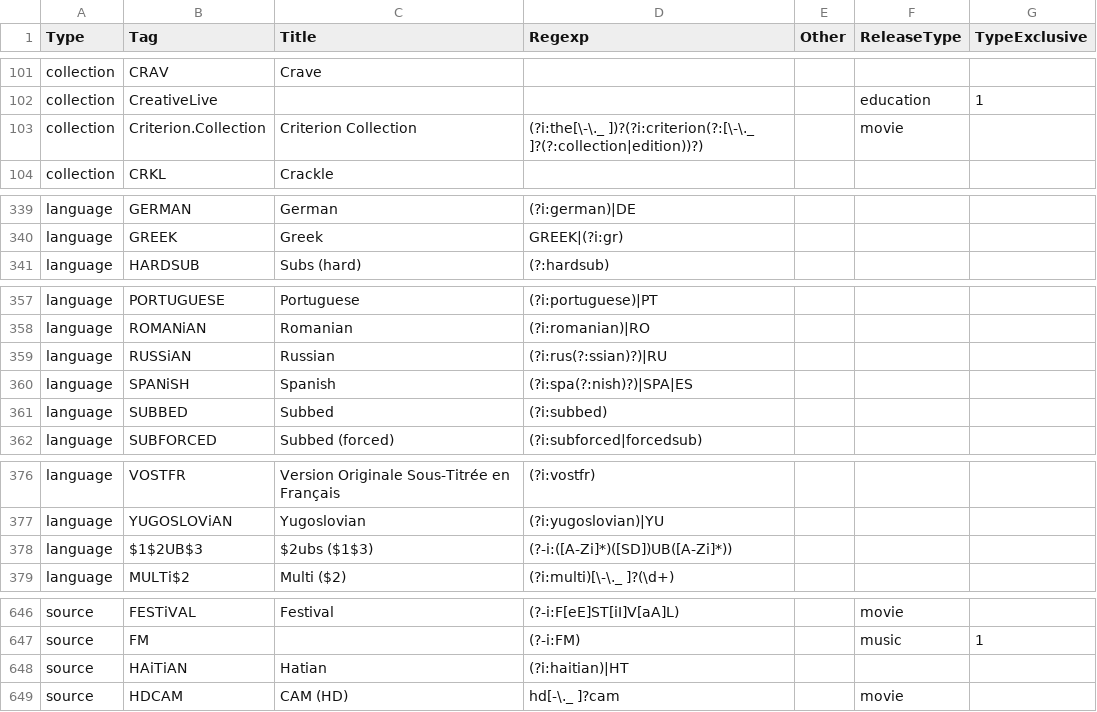
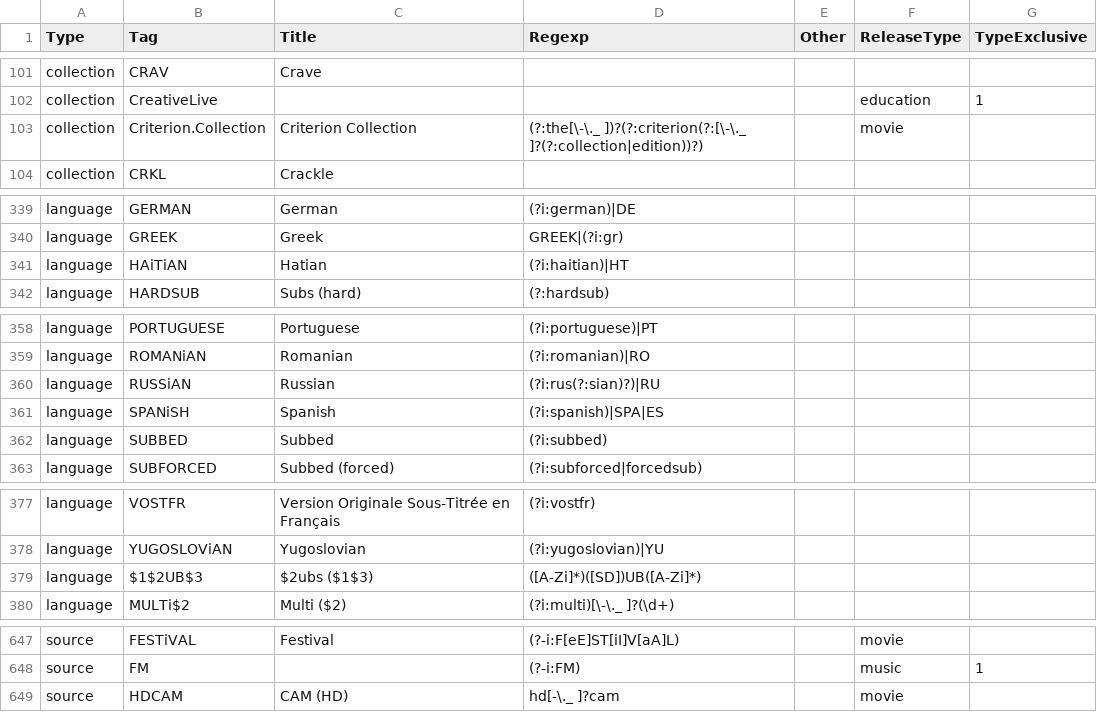
Before and after one commit to moistari/rls, a CSV file: taginfo/taginfo.csv, drawn as a sheet; only a part is shown, gaps mark what is left out; the diff covers the shown part only.

Commit message:
fixing taginfo.csv regexps

```diff
--- a/taginfo/taginfo.csv
+++ b/taginfo/taginfo.csv
@@ -102,3 +102,3 @@ collection,CRAV,Crave,,,,
 collection,CreativeLive,,,,education,1
-collection,Criterion.Collection,Criterion Collection,(?i:the[\-\._ ])?(?i:criterion(?:[\-\._ ]?(?:collection|edition))?),,movie,
+collection,Criterion.Collection,Criterion Collection,(?:the[\-\._ ])?(?:criterion(?:[\-\._ ]?(?:collection|edition))?),,movie,
 collection,CRKL,Crackle,,,,
@@ -340,2 +340,3 @@ language,GERMAN,German,(?i:german)|DE,,,
 language,GREEK,Greek,GREEK|(?i:gr),,,
+language,HAiTiAN,Hatian,(?i:haitian)|HT,,,
 language,HARDSUB,Subs (hard),(?:hardsub),,,
@@ -358,4 +359,4 @@ language,PORTUGUESE,Portuguese,(?i:portuguese)|PT,,,
 language,ROMANiAN,Romanian,(?i:romanian)|RO,,,
-language,RUSSiAN,Russian,(?i:rus(?:ssian)?)|RU,,,
-language,SPANiSH,Spanish,(?i:spa(?:nish)?)|SPA|ES,,,
+language,RUSSiAN,Russian,(?i:rus(?:sian)?)|RU,,,
+language,SPANiSH,Spanish,(?i:spanish)|SPA|ES,,,
 language,SUBBED,Subbed,(?i:subbed),,,
@@ -377,3 +378,3 @@ language,VOSTFR,Version Originale Sous-Titrée en Français,(?i:vostfr),,,
 language,YUGOSLOViAN,Yugoslovian,(?i:yugoslovian)|YU,,,
-language,$1$2UB$3,$2ubs ($1$3),(?-i:([A-Zi]*)([SD])UB([A-Zi]*)),,,
+language,$1$2UB$3,$2ubs ($1$3),([A-Zi]*)([SD])UB([A-Zi]*),,,
 language,MULTi$2,Multi ($2),(?i:multi)[\-\._ ]?(\d+),,,
@@ -647,3 +648,2 @@ source,FESTiVAL,Festival,(?-i:F[eE]ST[iI]V[aA]L),,movie,
 source,FM,,(?-i:FM),,music,1
-source,HAiTiAN,Hatian,(?i:haitian)|HT,,,
 source,HDCAM,CAM (HD),hd[-\._ ]?cam,,movie,
```
Also changed, not shown: 1 edited cell elsewhere in this file.
